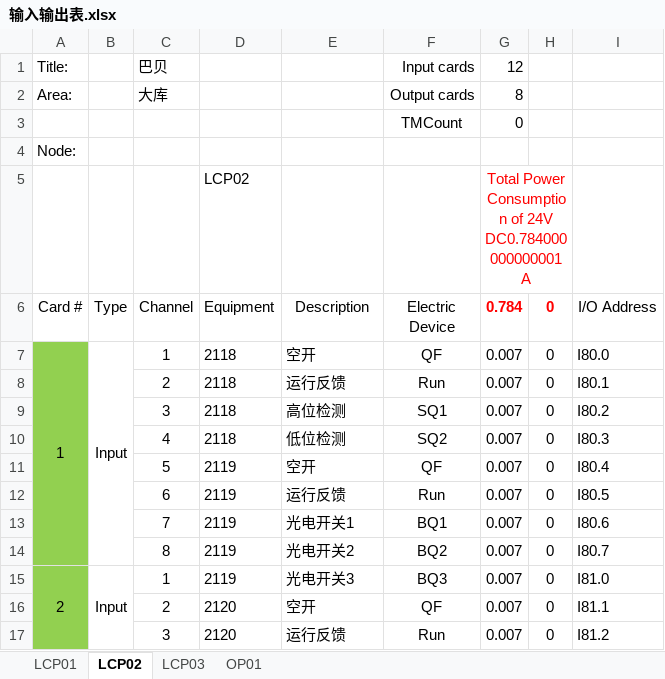
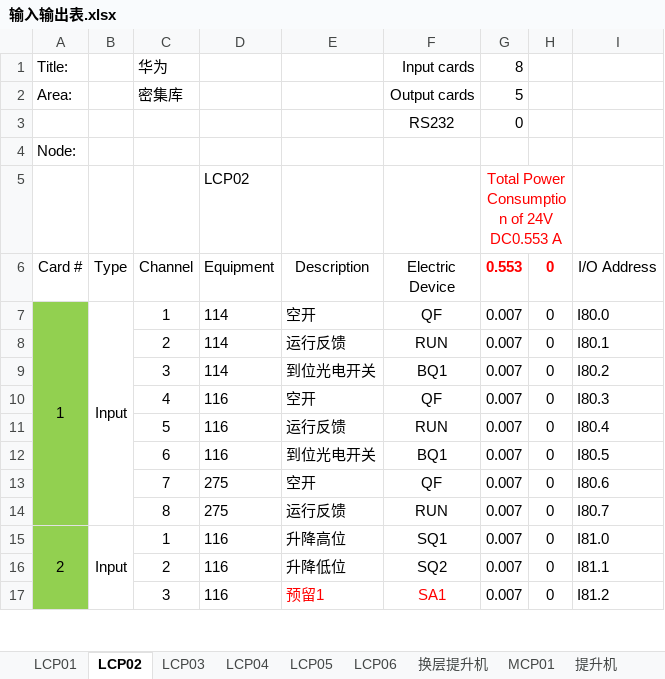
Before and after one commit to Caojinqian/Ele, an Excel workbook: bin/Debug/输入输出表.xlsx, sheet LCP02, drawn as a sheet; only a part is shown; values as stored, in another font and other column widths than the file's, no borders; the diff covers the shown part only; the diff names each change by its address in the sheet, - before the commit and + after, or states it on an @@ line.

```diff
--- a/bin/Debug/输入输出表.xlsx (sheet LCP02)
+++ b/bin/Debug/输入输出表.xlsx (sheet LCP02)
+sheet tab: LCP04
+sheet tab: LCP05
+sheet tab: LCP06
+sheet tab: 换层提升机
+sheet tab: MCP01
+sheet tab: 提升机
-C1 (Channel): 巴贝
+C1 (Channel): 华为
-G1 (0.553): 12
+G1 (0.553): 8
-C2 (Channel): 大库
+C2 (Channel): 密集库
-G2 (0.553): 8
+G2 (0.553): 5
-F3 (Electric Device): TMCount
+F3 (Electric Device): RS232
-G5 (0.553): …of 24V DC0.784000000000001 A
+G5 (0.553): …of 24V DC0.553 A
-G6: 0.784
+G6: 0.553
-D7:D9 (Equipment): 2118
+D7:D9 (Equipment): 114
-F8 (Electric Device): Run
+F8 (Electric Device): RUN
-E9 (Description): 高位检测
+E9 (Description): 到位光电开关
-F9 (Electric Device): SQ1
+F9 (Electric Device): BQ1
-D10 (Equipment): 2118
+D10 (Equipment): 116
-E10 (Description): 低位检测
+E10 (Description): 空开
-F10 (Electric Device): SQ2
+F10 (Electric Device): QF
-D11:D12 (Equipment): 2119
+D11:D12 (Equipment): 116
-E11 (Description): 空开
+E11 (Description): 运行反馈
-F11 (Electric Device): QF
+F11 (Electric Device): RUN
-E12 (Description): 运行反馈
+E12 (Description): 到位光电开关
-F12 (Electric Device): Run
+F12 (Electric Device): BQ1
-D13:D14 (Equipment): 2119
+D13:D14 (Equipment): 275
-E13 (Description): 光电开关1
+E13 (Description): 空开
-F13 (Electric Device): BQ1
+F13 (Electric Device): QF
-E14 (Description): 光电开关2
+E14 (Description): 运行反馈
-F14 (Electric Device): BQ2
+F14 (Electric Device): RUN
-D15 (Equipment): 2119
+D15 (Equipment): 116
-E15 (Description): 光电开关3
+E15 (Description): 升降高位
-F15 (Electric Device): BQ3
+F15 (Electric Device): SQ1
-D16:D17 (Equipment): 2120
+D16:D17 (Equipment): 116
-E16 (Description): 空开
+E16 (Description): 升降低位
-F16 (Electric Device): QF
+F16 (Electric Device): SQ2
-E17 (Description): 运行反馈
+E17 (Description): 预留1
-E17:F17 text colour: black
+E17:F17 text colour: #FF0000
-F17 (Electric Device): Run
+F17 (Electric Device): SA1
```
Also changed, not shown: 1 added row, 57 removed rows, 229 edited cells, cell formats and merged cells elsewhere in this sheet, sheet LCP03, sheet OP01, sheet LCP01, other sheet tabs, formulas that keep their value, bin/Debug/电机数据表.xlsx, 18 other files.
